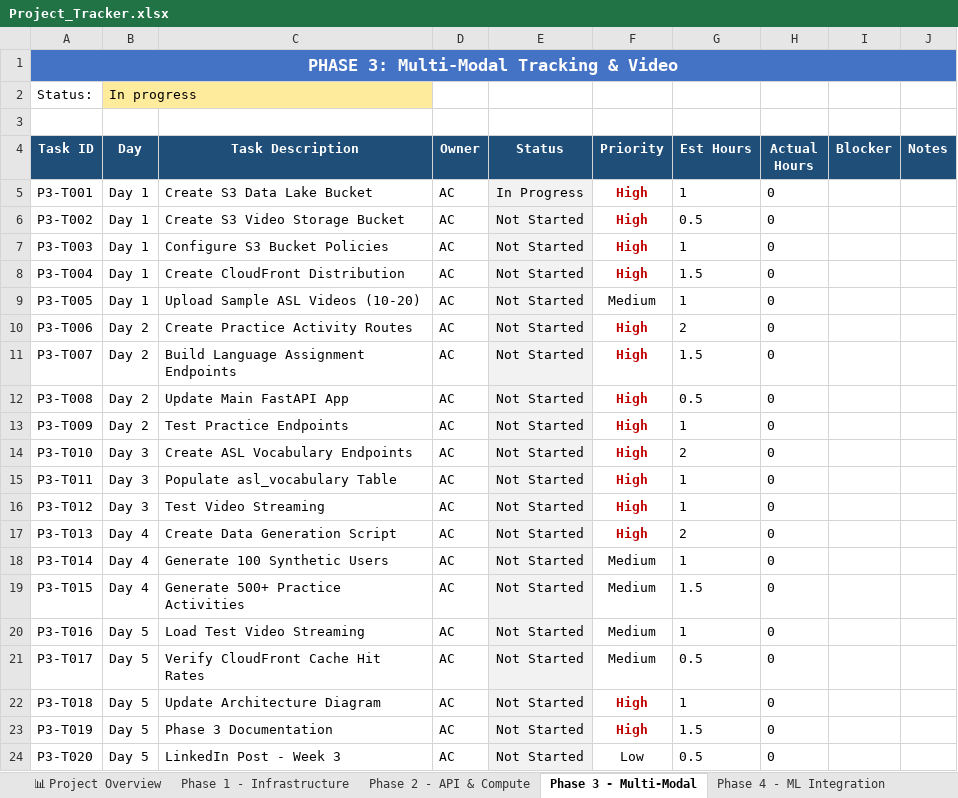
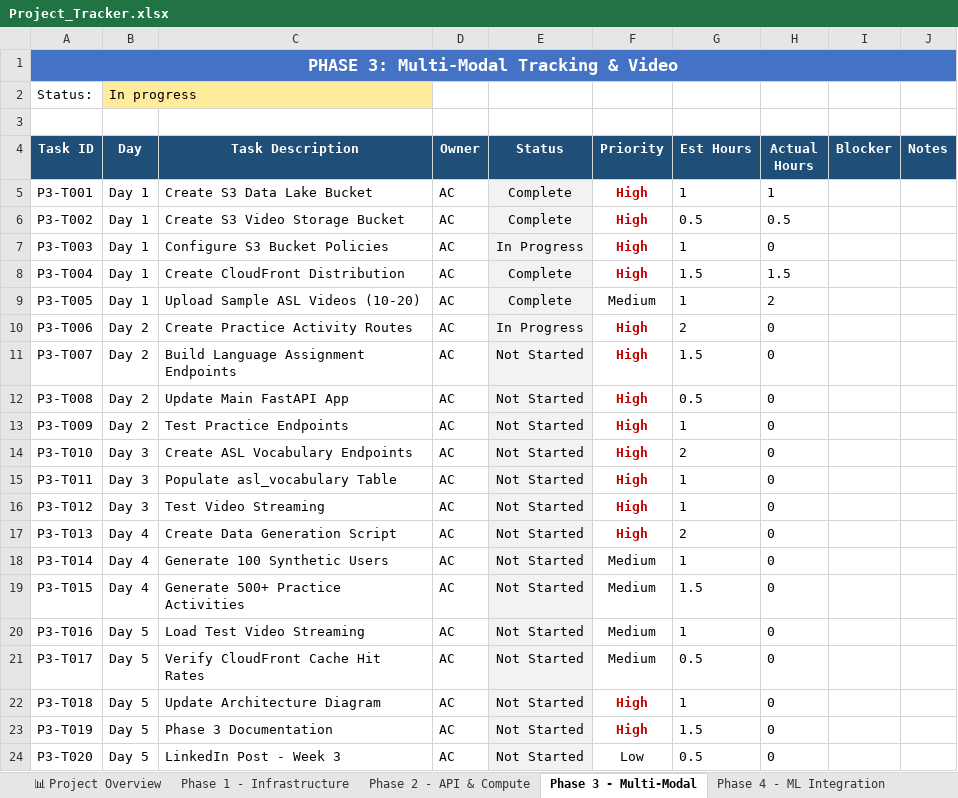
Before and after one commit to Anicia-Clayton/linguallearn-portfolio, an Excel workbook: docs/Project_Tracker.xlsx, sheet Phase 3 - Multi-Modal, drawn as a sheet; values as stored, in another font and other column widths than the file's, no borders; conditional formats not drawn; the diff names each change by its address in the sheet, - before the commit and + after, or states it on an @@ line.

```diff
--- a/docs/Project_Tracker.xlsx (sheet Phase 3 - Multi-Modal)
+++ b/docs/Project_Tracker.xlsx (sheet Phase 3 - Multi-Modal)
-E5 (Status): In Progress
+E5 (Status): Complete
-H5 (Actual Hours): 0
+H5 (Actual Hours): 1
-E6 (Status): Not Started
+E6 (Status): Complete
-H6 (Actual Hours): 0
+H6 (Actual Hours): 0.5
-E7 (Status): Not Started
+E7 (Status): In Progress
-E8:E9 (Status): Not Started
+E8:E9 (Status): Complete
-H8 (Actual Hours): 0
+H8 (Actual Hours): 1.5
-H9 (Actual Hours): 0
+H9 (Actual Hours): 2
-E10 (Status): Not Started
+E10 (Status): In Progress
```
Also changed, not shown: sheet 📊 Project Overview, 4 other files.
